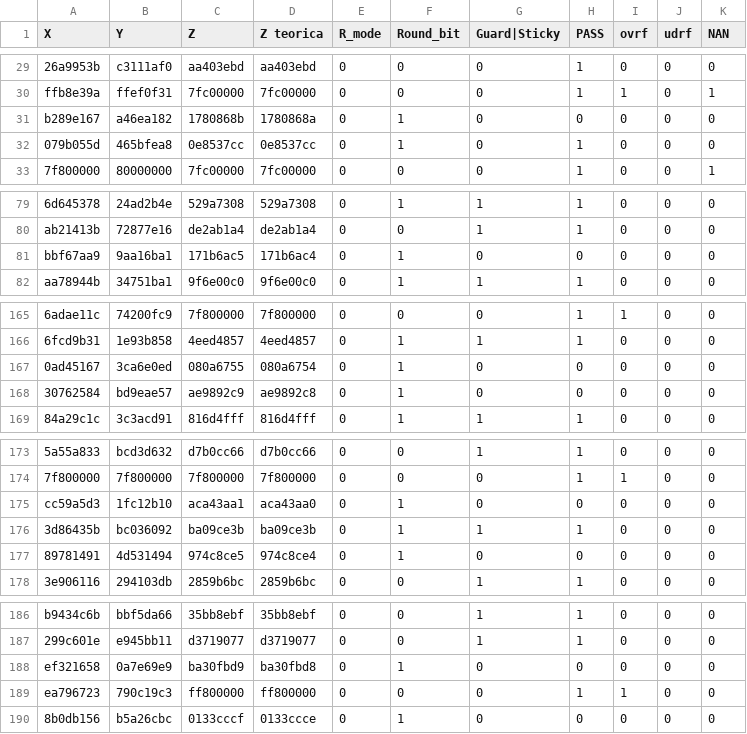
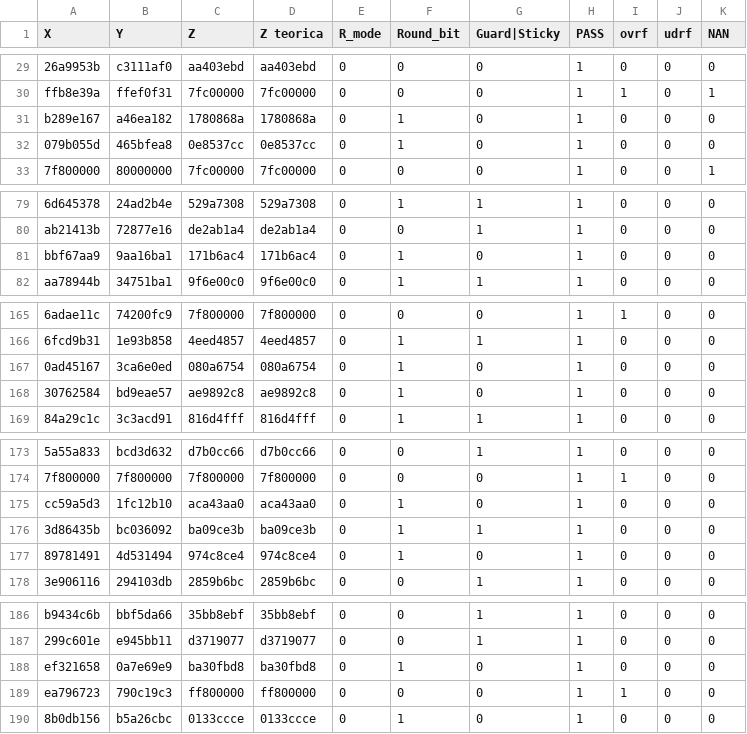
Before and after one commit to David-Badilla/proyecto2_verificacion, a CSV file: CSV_salidas/r_mode_0/seed_1.csv, drawn as a sheet; only a part is shown, gaps mark what is left out; the diff covers the shown part only; the diff names each change by its address in the sheet, - before the commit and + after, or states it on an @@ line.

Commit message:
Solucionado problema r_mode 0

```diff
--- a/CSV_salidas/r_mode_0/seed_1.csv
+++ b/CSV_salidas/r_mode_0/seed_1.csv
-C31 (Z): 1780868b
+C31 (Z): 1780868a
-H31 (PASS): 0
+H31 (PASS): 1
-C81 (Z): 171b6ac5
+C81 (Z): 171b6ac4
-H81 (PASS): 0
+H81 (PASS): 1
-C167 (Z): 080a6755
+C167 (Z): 080a6754
-H167:H168 (PASS): 0
+H167:H168 (PASS): 1
-C168 (Z): ae9892c9
+C168 (Z): ae9892c8
-C175 (Z): aca43aa1
+C175 (Z): aca43aa0
-H175 (PASS): 0
+H175 (PASS): 1
-C177 (Z): 974c8ce5
+C177 (Z): 974c8ce4
-H177 (PASS): 0
+H177 (PASS): 1
-C188 (Z): ba30fbd9
+C188 (Z): ba30fbd8
-H188 (PASS): 0
+H188 (PASS): 1
-C190 (Z): 0133cccf
+C190 (Z): 0133ccce
-H190 (PASS): 0
+H190 (PASS): 1
```
Also changed, not shown: 6 edited cells elsewhere in this file, CSV_salidas/r_mode_0/seed_2.csv, CSV_salidas/r_mode_0/seed_3.csv, 8 other files.
